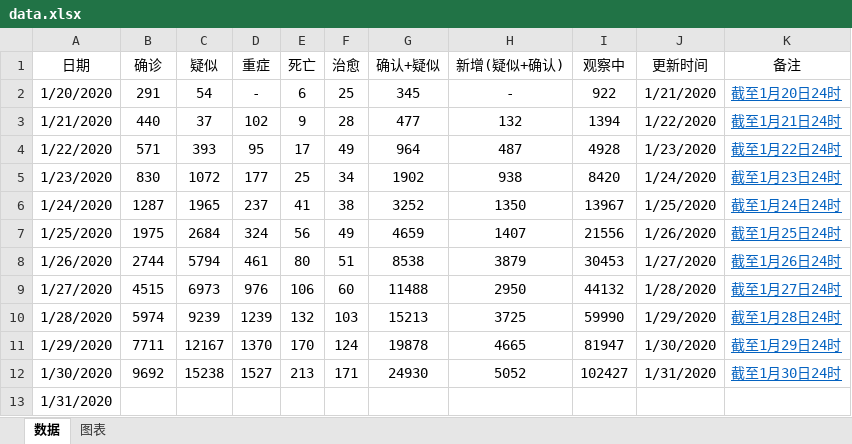
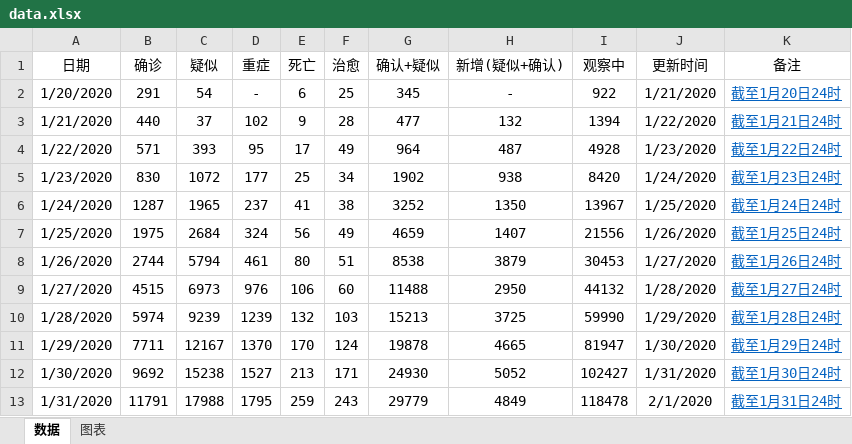
Before and after one commit to JackieZheng/2019-nCoV, an Excel workbook: Excel/data.xlsx, sheet 数据, drawn as a sheet; values as stored, in another font and other column widths than the file's, no borders; the diff names each change by its address in the sheet, - before the commit and + after, or states it on an @@ line.

```diff
--- a/Excel/data.xlsx (sheet 数据)
+++ b/Excel/data.xlsx (sheet 数据)
-B13 (确诊): (empty)
+B13 (确诊): 11791
-C13 (疑似): (empty)
+C13 (疑似): 17988
-D13 (重症): (empty)
+D13 (重症): 1795
-E13 (死亡): (empty)
+E13 (死亡): 259
-F13 (治愈): (empty)
+F13 (治愈): 243
-G13 (确认+疑似): (empty)
+G13 (确认+疑似): 29779
-H13 (新增(疑似+确认)): (empty)
+H13 (新增(疑似+确认)): 4849
-I13 (观察中): (empty)
+I13 (观察中): 118478
-J13 (更新时间): (empty)
+J13 (更新时间): 2/1/2020
-K13 (备注): (empty)
+K13 (备注): 截至1月31日24时
```
Also changed, not shown: charts or pictures, 3 other files.
